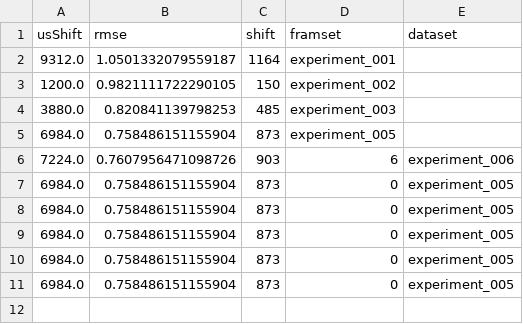
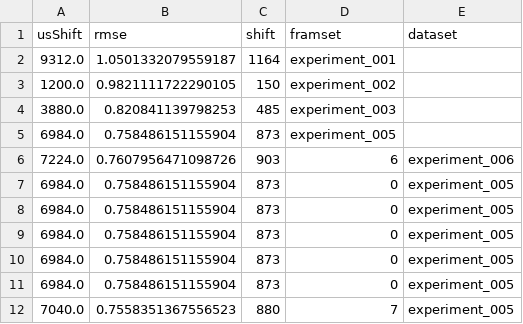
Before and after one commit to CasperThamsen/Bachelor, a CSV file: csvfiles/best_shifts.csv, drawn as a sheet; the diff names each change by its address in the sheet, - before the commit and + after, or states it on an @@ line.

```diff
--- a/csvfiles/best_shifts.csv
+++ b/csvfiles/best_shifts.csv
+row 12: 7040.0 | 0.7558351367556523 | 880 | 7 | experiment_005
```
Also changed, not shown: 7 other files.
